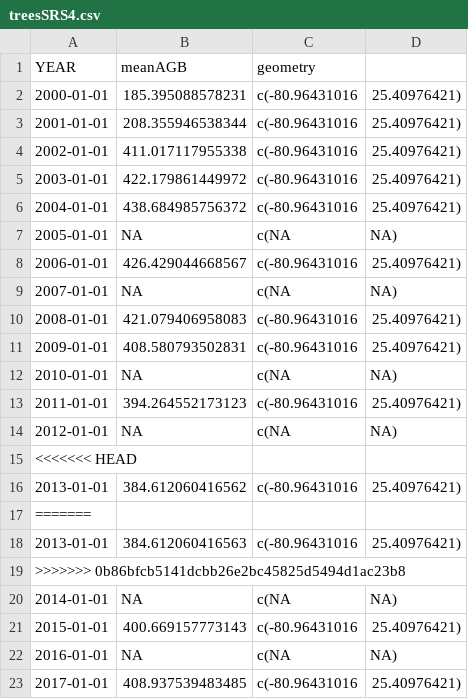
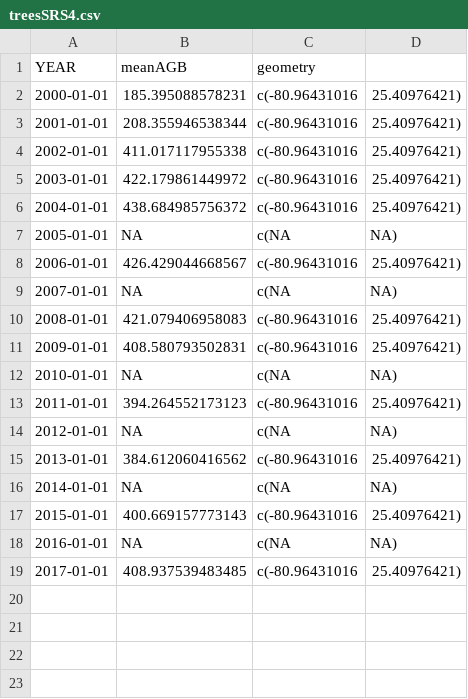
Before and after one commit to hannabliska/BenakaBliskaRowley_ENV872_EDA_FinalProject, a CSV file: Data/Processed/treesSRS4.csv, drawn as a sheet.

```diff
--- a/Data/Processed/treesSRS4.csv
+++ b/Data/Processed/treesSRS4.csv
@@ -14,7 +14,3 @@
 2012-01-01,NA,c(NA, NA)
-<<<<<<< HEAD
 2013-01-01,384.612060416562,c(-80.96431016, 25.40976421)
-=======
-2013-01-01,384.612060416563,c(-80.96431016, 25.40976421)
->>>>>>> 0b86bfcb5141dcbb26e2bc45825d5494d1ac23b8
 2014-01-01,NA,c(NA, NA)
```
Also changed, not shown: Data/Processed/FCE.nitro.yearly.data.csv, Data/Processed/treesSRS6.csv, 3 other files.
